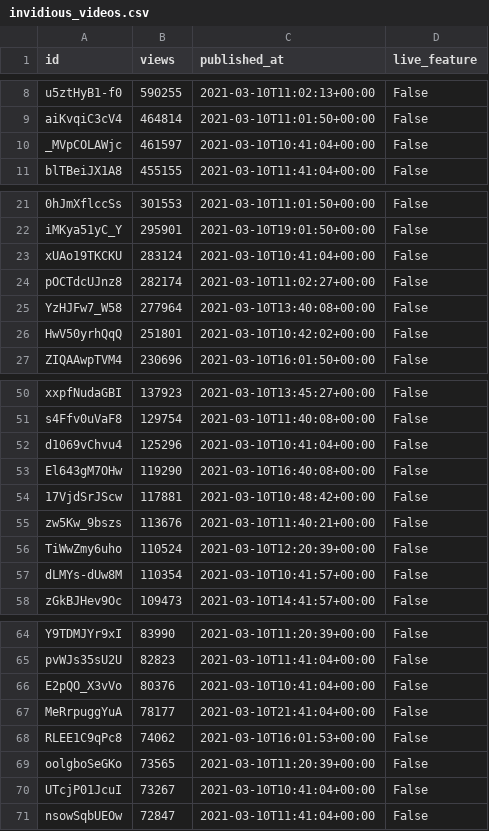
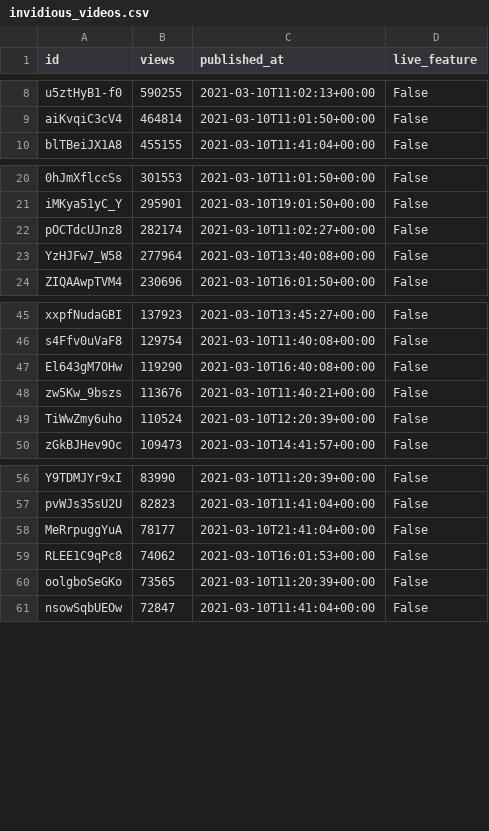
Before and after one commit to cross-internet/api, a CSV file: public/invidious_videos.csv, drawn as a sheet; only a part is shown, gaps mark what is left out; the diff covers the shown part only; the diff names each change by its address in the sheet, - before the commit and + after, or states it on an @@ line.

```diff
--- a/public/invidious_videos.csv
+++ b/public/invidious_videos.csv
-row 10: _MVpCOLAWjc | 461597 | 2021-03-10T10:41:04+00:00 | False
-row 23: xUAo19TKCKU | 283124 | 2021-03-10T10:41:04+00:00 | False
-row 26: HwV50yrhQqQ | 251801 | 2021-03-10T10:42:02+00:00 | False
-row 52: d1069vChvu4 | 125296 | 2021-03-10T10:41:04+00:00 | False
-row 54: 17VjdSrJScw | 117881 | 2021-03-10T10:48:42+00:00 | False
-row 57: dLMYs-dUw8M | 110354 | 2021-03-10T10:41:57+00:00 | False
-row 66: E2pQO_X3vVo | 80376 | 2021-03-10T10:41:04+00:00 | False
-row 70: UTcjP01JcuI | 73267 | 2021-03-10T10:41:04+00:00 | False
```
Also changed, not shown: 2 removed rows elsewhere in this file, 1 other file.
